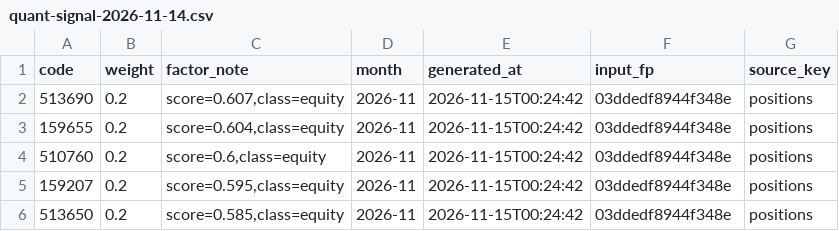
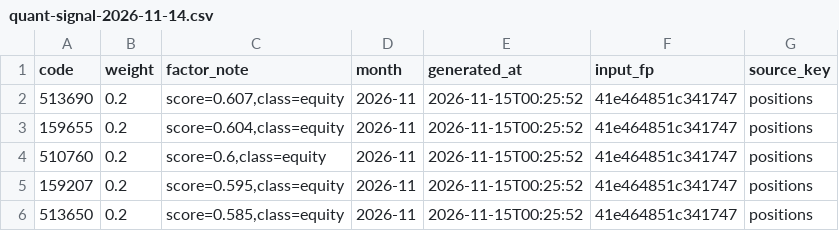
Before and after one commit to BigRain-11122/FluxGroup, a CSV file: cph4/fleet/queue-receipts/quant-signal-2026-11-14.csv, drawn as a sheet.

```diff
--- a/cph4/fleet/queue-receipts/quant-signal-2026-11-14.csv
+++ b/cph4/fleet/queue-receipts/quant-signal-2026-11-14.csv
@@ -1,6 +1,6 @@
 code,weight,factor_note,month,generated_at,input_fp,source_key
-513690,0.2,"score=0.607,class=equity",2026-11,2026-11-15T00:24:42,03ddedf8944f348e,positions
-159655,0.2,"score=0.604,class=equity",2026-11,2026-11-15T00:24:42,03ddedf8944f348e,positions
-510760,0.2,"score=0.6,class=equity",2026-11,2026-11-15T00:24:42,03ddedf8944f348e,positions
-159207,0.2,"score=0.595,class=equity",2026-11,2026-11-15T00:24:42,03ddedf8944f348e,positions
-513650,0.2,"score=0.585,class=equity",2026-11,2026-11-15T00:24:42,03ddedf8944f348e,positions
+513690,0.2,"score=0.607,class=equity",2026-11,2026-11-15T00:25:52,41e464851c341747,positions
+159655,0.2,"score=0.604,class=equity",2026-11,2026-11-15T00:25:52,41e464851c341747,positions
+510760,0.2,"score=0.6,class=equity",2026-11,2026-11-15T00:25:52,41e464851c341747,positions
+159207,0.2,"score=0.595,class=equity",2026-11,2026-11-15T00:25:52,41e464851c341747,positions
+513650,0.2,"score=0.585,class=equity",2026-11,2026-11-15T00:25:52,41e464851c341747,positions
```
Also changed, not shown: 3 other files.
